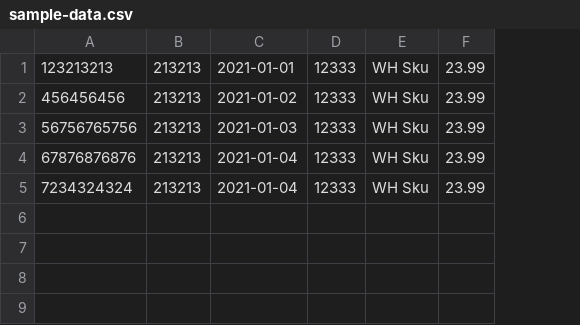
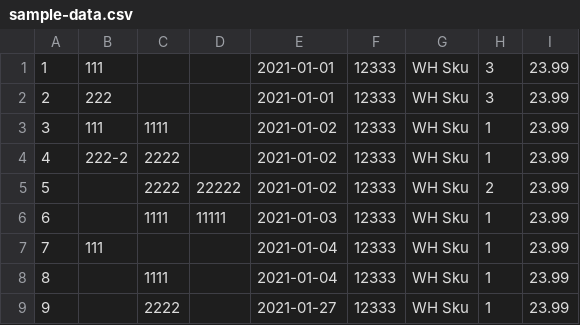
Before and after one commit to girishn/fclub, a CSV file: src/main/resources/sample-data.csv, drawn as a sheet; removed rows and columns are numbered as before the commit, all else as after; the diff names each change by its address in the sheet, - before the commit and + after, or states it on an @@ line.

```diff
--- a/src/main/resources/sample-data.csv
+++ b/src/main/resources/sample-data.csv
-column A, rows 1-5: 123213213 | 456456456 | 56756765756 | 67876876876 | 7234324324
-column B, rows 1-5: all 213213
+column A, row 1: 1; rows 5-8: 5 | 6 | 7 | 8
+column B, row 1: 111; row 7: 111
+column C, rows 5-8: 2222 | 1111 |  | 1111
+column D, rows 5-6: 22222 | 11111
+column H, row 1: 3; rows 5-8: 2 | 1 | 1 | 1
+row 2: 2 | 222 |  |  | 2021-01-01 | 12333 | WH Sku | 3 | 23.99
+row 3: 3 | 111 | 1111 |  | 2021-01-02 | 12333 | WH Sku | 1 | 23.99
+row 4: 4 | 222-2 | 2222 |  | 2021-01-02 | 12333 | WH Sku | 1 | 23.99
+row 9: 9 |  | 2222 |  | 2021-01-27 | 12333 | WH Sku | 1 | 23.99
```
Also changed, not shown: 26 other files.
